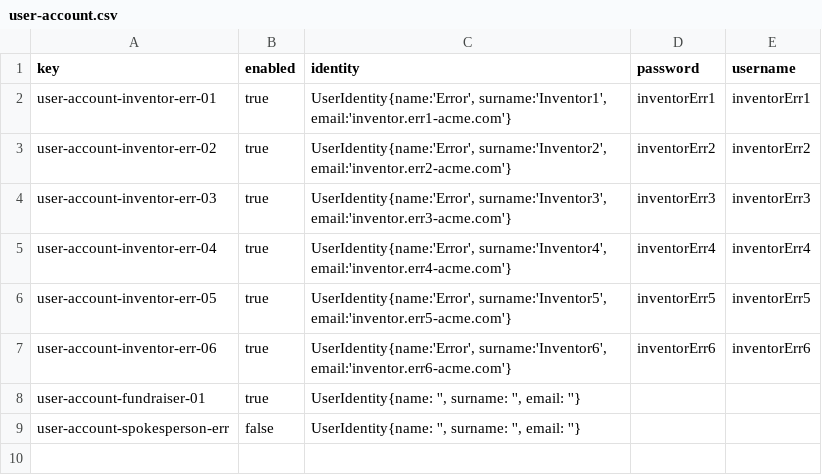
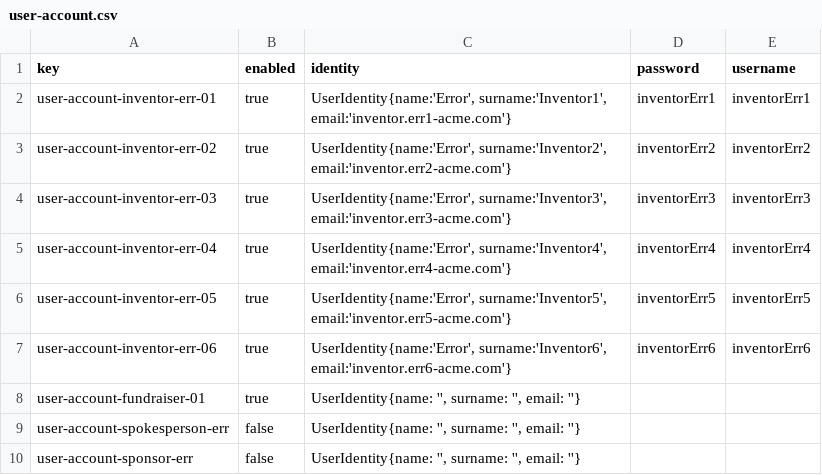
Before and after one commit to manumnzz/DP2-2526-G010, a CSV file: src/main/resources/WEB-INF/data/errata/batch-01/user-account.csv, drawn as a sheet.

```diff
--- a/src/main/resources/WEB-INF/data/errata/batch-01/user-account.csv
+++ b/src/main/resources/WEB-INF/data/errata/batch-01/user-account.csv
@@ -9 +9,2 @@ user-account-fundraiser-01,true,"UserIdentity{name: '', surname: '', email: ''}"
 user-account-spokesperson-err,false,"UserIdentity{name: '', surname: '', email: ''}","",""
+user-account-sponsor-err,false,"UserIdentity{name: '', surname: '', email: ''}","",""
```
Also changed, not shown: src/main/resources/WEB-INF/data/errata/batch-01/donation.csv, src/main/resources/WEB-INF/data/errata/batch-01/sponsorship.csv, 30 other files.
